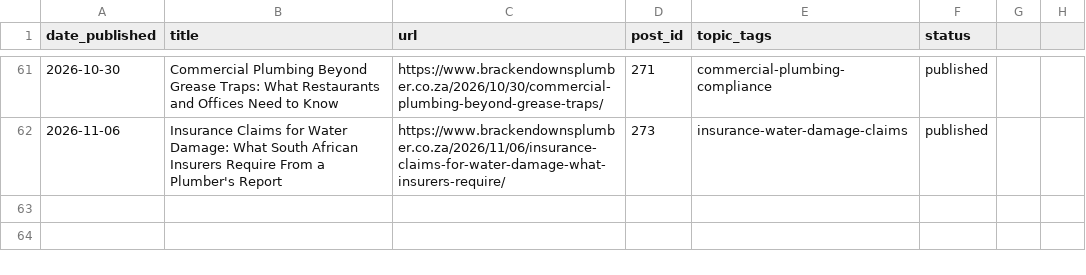
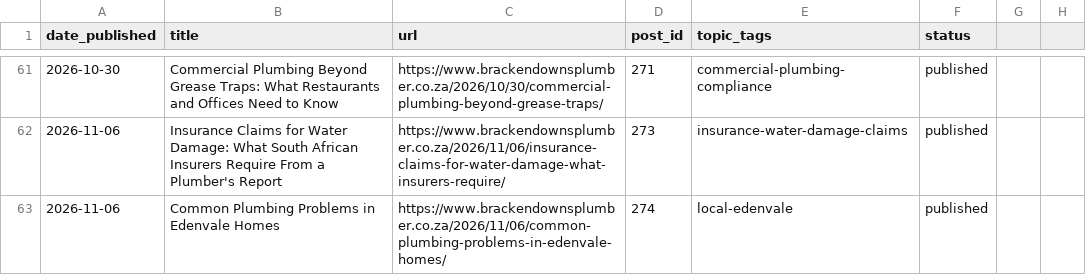
Before and after one commit to brackenplumber1-byte/online-advertising, a CSV file: .claude/content-calendar/sites/brackendownsplumber/calendar.csv, drawn as a sheet; only a part is shown, gaps mark what is left out.

```diff
--- a/.claude/content-calendar/sites/brackendownsplumber/calendar.csv
+++ b/.claude/content-calendar/sites/brackendownsplumber/calendar.csv
@@ -62 +62,2 @@ date_published,title,url,post_id,topic_tags,status
 2026-11-06,Insurance Claims for Water Damage: What South African Insurers Require From a Plumber's Report,https://www.brackendownsplumber.co.za/2026/11/06/insurance-claims-for-water-damage-what-insurers-require/,273,insurance-water-damage-claims,published
+2026-11-06,Common Plumbing Problems in Edenvale Homes,https://www.brackendownsplumber.co.za/2026/11/06/common-plumbing-problems-in-edenvale-homes/,274,local-edenvale,published
```
Also changed, not shown: 1 other file.
